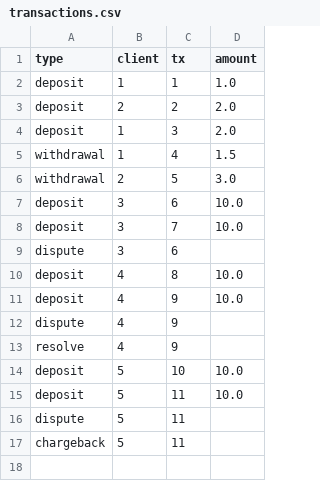
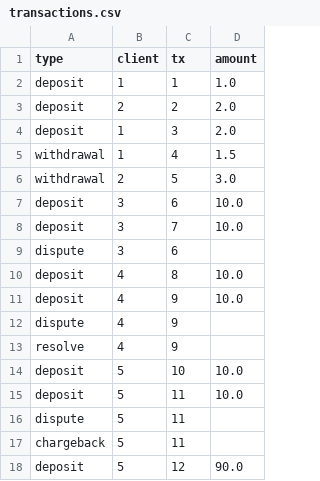
Before and after one commit to hseeberger/nginpay, a CSV file: transactions.csv, drawn as a sheet.

```diff
--- a/transactions.csv
+++ b/transactions.csv
@@ -17 +17,2 @@ dispute, 5, 11,
 chargeback, 5, 11,
+deposit, 5, 12, 90.0
```
Also changed, not shown: 2 other files.
